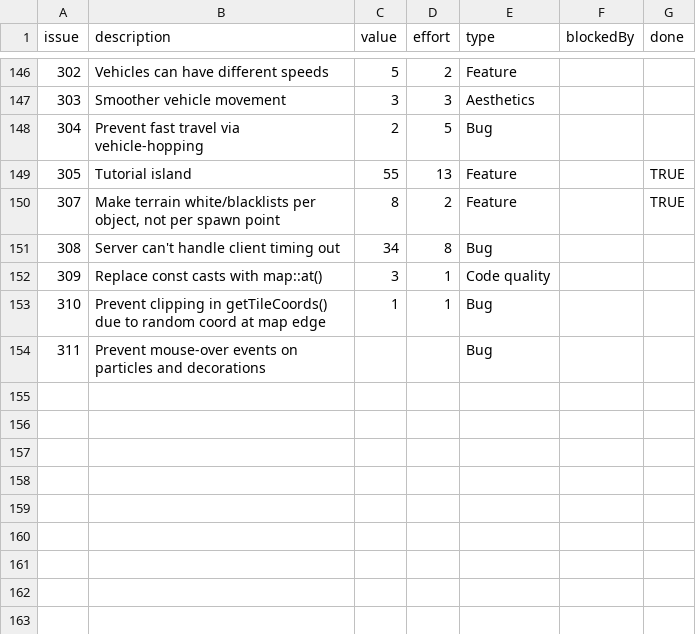
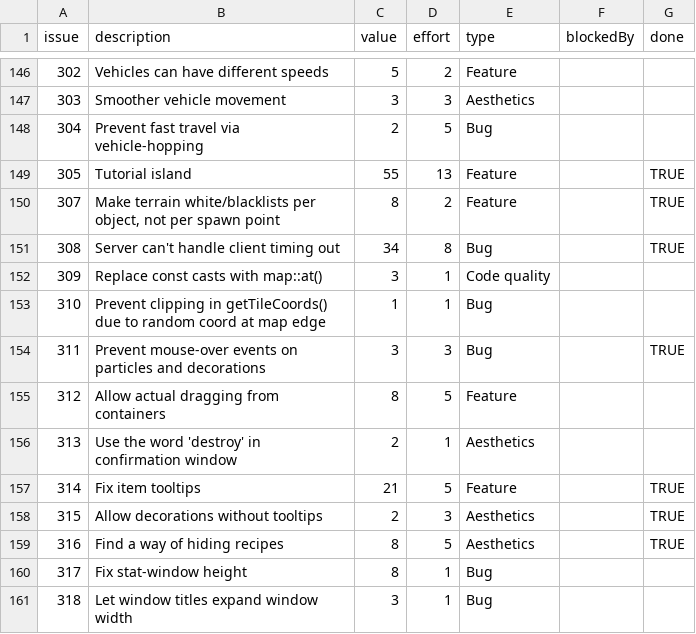
Before and after one commit to timgurto/Hellas, a CSV file: doc/backlog/backlog.csv, drawn as a sheet; only a part is shown, gaps mark what is left out.

```diff
--- a/doc/backlog/backlog.csv
+++ b/doc/backlog/backlog.csv
@@ -150,5 +150,12 @@ issue,description,value,effort,type,blockedBy,done
 307,"Make terrain white/blacklists per object, not per spawn point",8,2,Feature,,TRUE
-308,Server can't handle client timing out,34,8,Bug,,
+308,Server can't handle client timing out,34,8,Bug,,TRUE
 309,Replace const casts with map::at(),3,1,Code quality,,
 310,Prevent clipping in getTileCoords() due to random coord at map edge,1,1,Bug,,
-311,Prevent mouse-over events on particles and decorations,,,Bug,,
+311,Prevent mouse-over events on particles and decorations,3,3,Bug,,TRUE
+312,Allow actual dragging from containers,8,5,Feature,,
+313,Use the word 'destroy' in confirmation window,2,1,Aesthetics,,
+314,Fix item tooltips,21,5,Feature,,TRUE
+315,Allow decorations without tooltips,2,3,Aesthetics,,TRUE
+316,Find a way of hiding recipes,8,5,Aesthetics,,TRUE
+317,Fix stat-window height,8,1,Bug,,
+318,Let window titles expand window width,3,1,Bug
```
Also changed, not shown: 1 other file.
